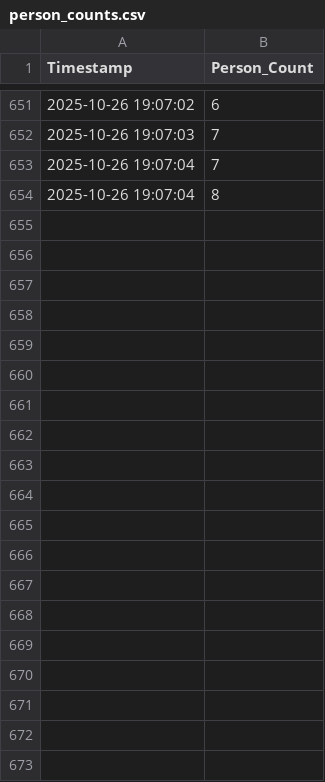
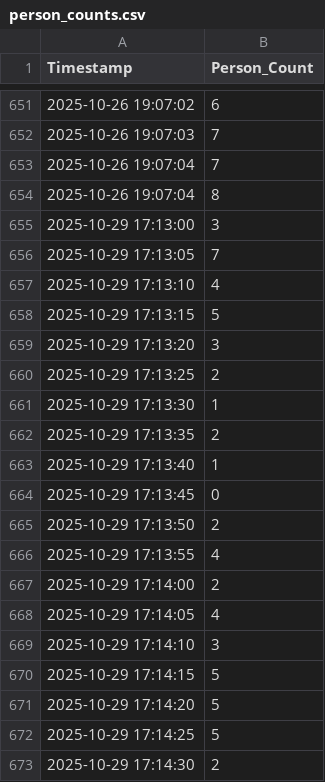
Before and after one commit to cacs2-ua/aiia-prac1, a CSV file: person_counts.csv, drawn as a sheet; only a part is shown, gaps mark what is left out; the diff covers the shown part only; the diff names each change by its address in the sheet, - before the commit and + after, or states it on an @@ line.

```diff
--- a/person_counts.csv
+++ b/person_counts.csv
+row 655: 2025-10-29 17:13:00 | 3
+row 656: 2025-10-29 17:13:05 | 7
+row 657: 2025-10-29 17:13:10 | 4
+row 658: 2025-10-29 17:13:15 | 5
+row 659: 2025-10-29 17:13:20 | 3
+row 660: 2025-10-29 17:13:25 | 2
+row 661: 2025-10-29 17:13:30 | 1
+row 662: 2025-10-29 17:13:35 | 2
+row 663: 2025-10-29 17:13:40 | 1
+row 664: 2025-10-29 17:13:45 | 0
+row 665: 2025-10-29 17:13:50 | 2
+row 666: 2025-10-29 17:13:55 | 4
+row 667: 2025-10-29 17:14:00 | 2
+row 668: 2025-10-29 17:14:05 | 4
+row 669: 2025-10-29 17:14:10 | 3
+row 670: 2025-10-29 17:14:15 | 5
+row 671: 2025-10-29 17:14:20 | 5
+row 672: 2025-10-29 17:14:25 | 5
+row 673: 2025-10-29 17:14:30 | 2
```
Also changed, not shown: 11 added rows elsewhere in this file, 4 other files.
